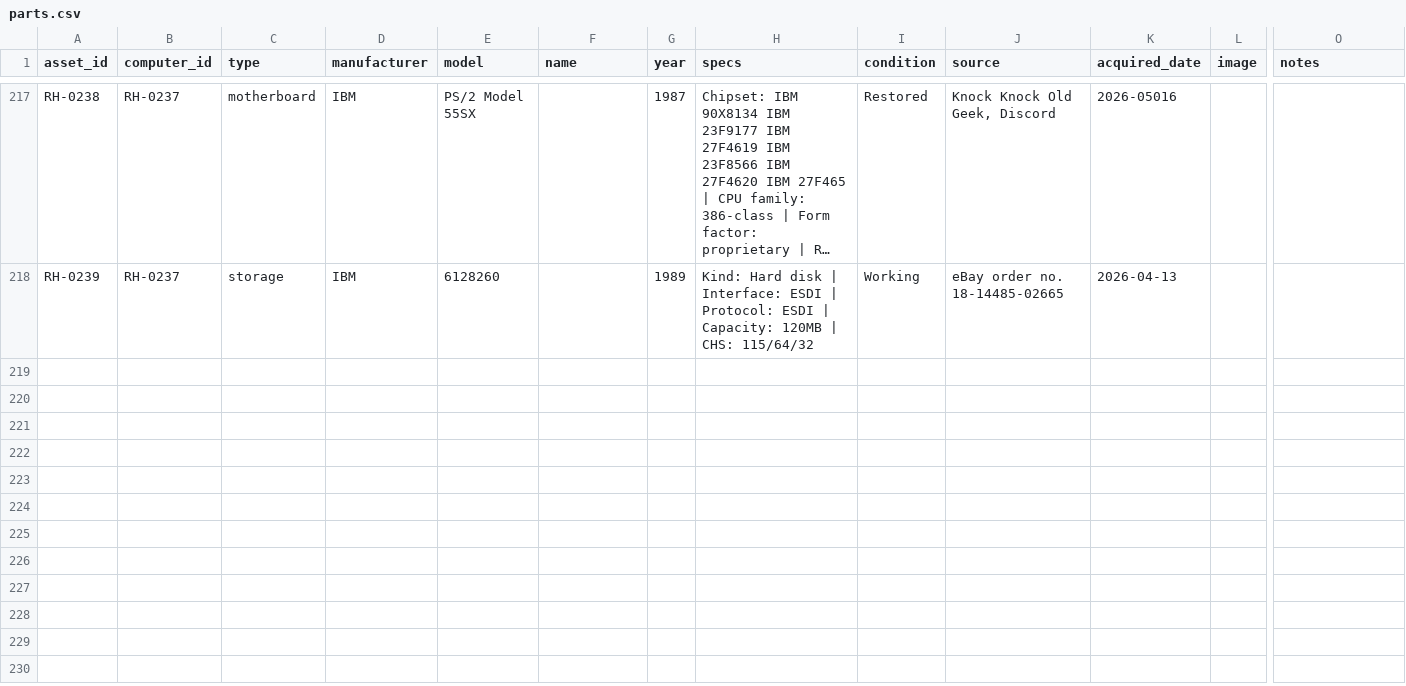
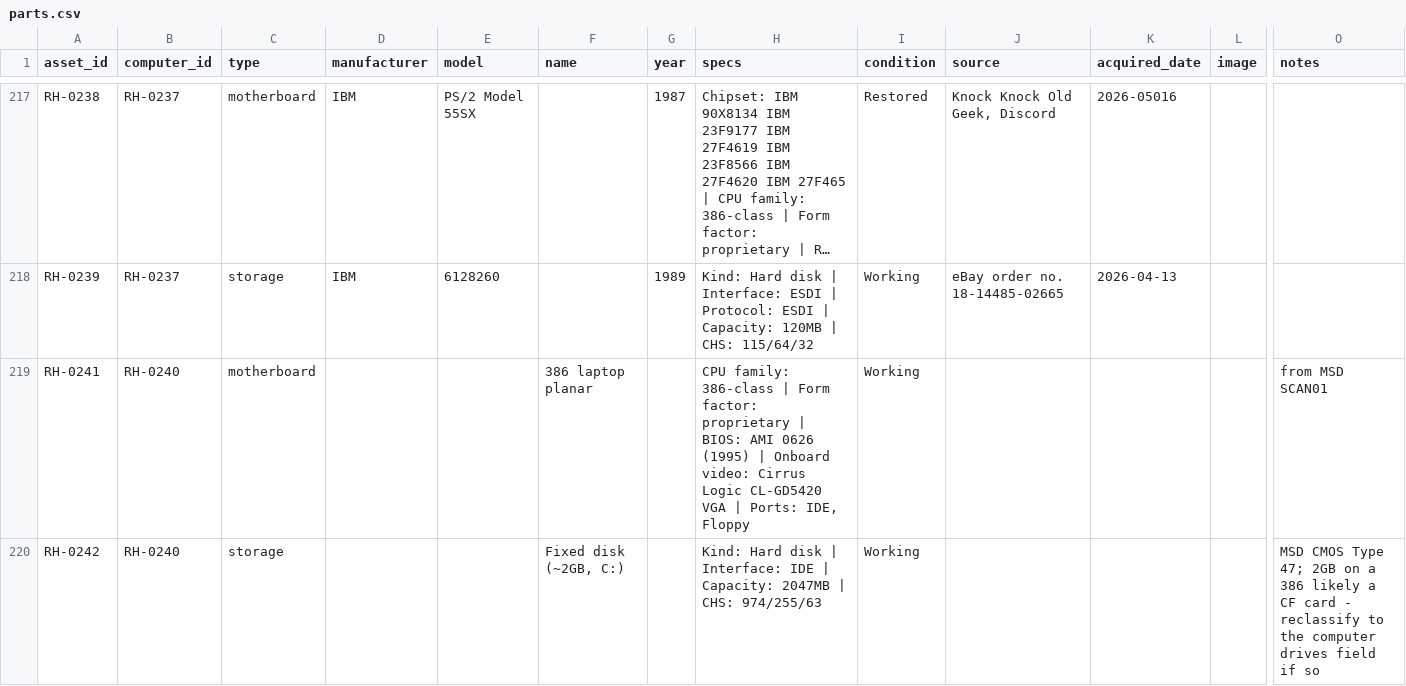
Before and after one commit to hmerrett/retro-hardware-database, a CSV file: data/parts.csv, drawn as a sheet; only a part is shown, gaps mark what is left out; long unchanged cells end in …; rows hold the shown columns only; the diff names each change by its address in the sheet, - before the commit and + after, or states it on an @@ line.

```diff
--- a/data/parts.csv
+++ b/data/parts.csv
+row 219: RH-0241 | RH-0240 | motherboard |  |  | 386 laptop planar |  | CPU family: 386-class | Form factor: proprietary | BIOS: AMI 0626 (1995) | Onboard video: Cirrus Logic CL-GD5420 VGA | Ports: IDE, Floppy | Working |  |  |  | from MSD SCAN01
+row 220: RH-0242 | RH-0240 | storage |  |  | Fixed disk (~2GB, C:) |  | Kind: Hard disk | Interface: IDE | Capacity: 2047MB | CHS: 974/255/63 | Working |  |  |  | MSD CMOS Type 47; 2GB on a 386 likely a CF card - reclassify to the computer drives field if so
```
Also changed, not shown: data/computers.csv.
